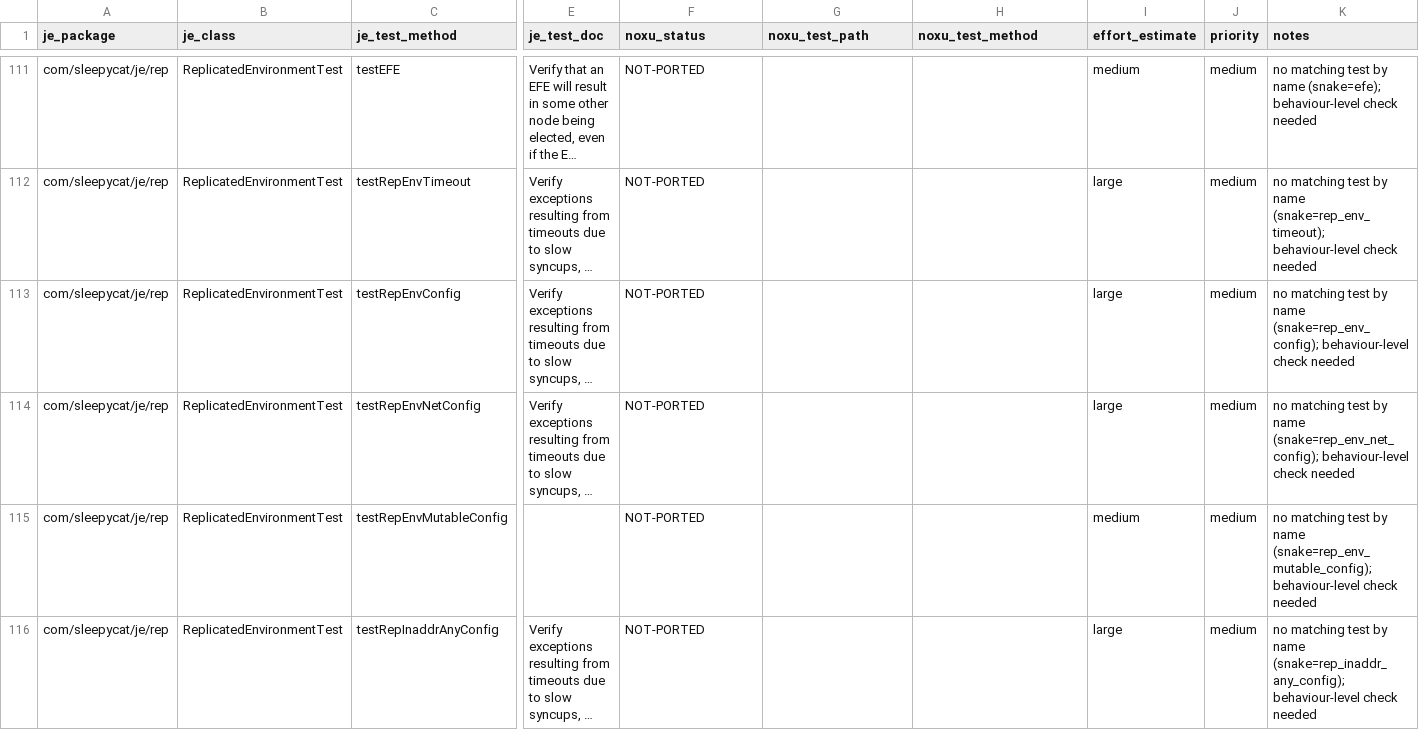
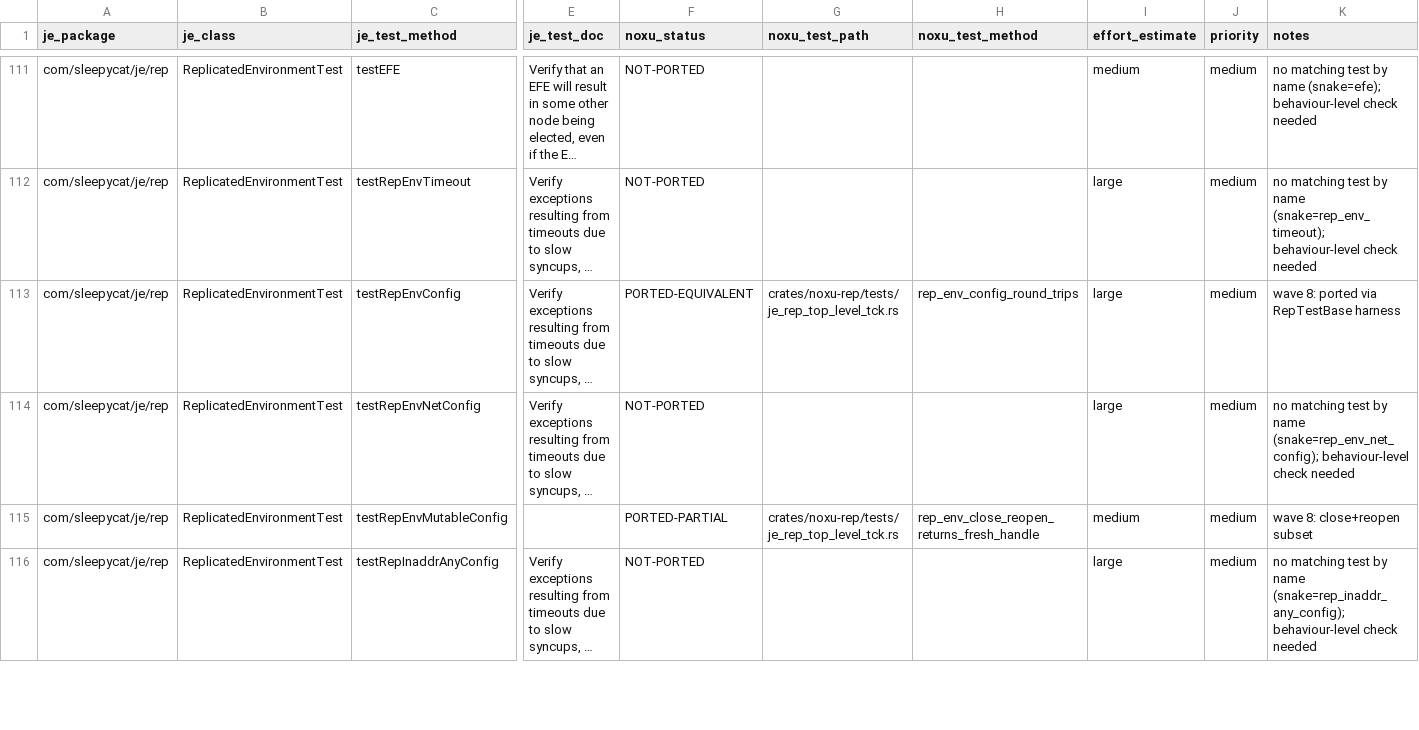
Before and after one commit to gburd/noxu, a TSV file: docs/src/internal/je-tck-port-2026-05-enumeration-je.rep.tsv, drawn as a sheet; only a part is shown, gaps mark what is left out; long unchanged cells end in …; the diff covers the shown part only; the diff names each change by its address in the sheet, - before the commit and + after, or states it on an @@ line.

Commit message:
wave8(docs): update enumeration TSVs + overview, add narrative doc
* docs/src/internal/wave-8-rep-testbase.md: replaces the placeholder
  with the full Wave 8 narrative (harness shape, ports by package,
  surfaced bug, final gate status).
* docs/src/internal/je-tck-port-2026-05-overview.md: aggregate counts
  refreshed (PORTED-EQUIVALENT 196 → 205, PORTED-PARTIAL 70 → 89,
  NOT-PORTED 1738 → 1710); per-package rows for je.rep, je.rep.txn,
  je.rep.stream updated; new wave-8 entry under Wave summaries.
* docs/src/internal/je-tck-port-2026-05-enumeration-je.rep.tsv: 13
  rows updated to point at crates/noxu-rep/tests/je_rep_top_level_tck.rs.
* docs/src/internal/je-tck-port-2026-05-enumeration-je.rep.txn.tsv:
  11 rows updated to point at crates/noxu-rep/tests/je_rep_txn_tck.rs.
* docs/src/internal/je-tck-port-2026-05-enumeration-je.rep.stream.tsv:
  9 rows updated to point at crates/noxu-rep/tests/je_rep_stream_tck.rs.
* scripts/wave8_update_tsv.py: bulk-update script for reproducibility.

```diff
--- a/docs/src/internal/je-tck-port-2026-05-enumeration-je.rep.tsv
+++ b/docs/src/internal/je-tck-port-2026-05-enumeration-je.rep.tsv
-F113 (noxu_status): NOT-PORTED
+F113 (noxu_status): PORTED-EQUIVALENT
-G113 (noxu_test_path): (empty)
+G113 (noxu_test_path): crates/noxu-rep/tests/je_rep_top_level_tck.rs
-H113 (noxu_test_method): (empty)
+H113 (noxu_test_method): rep_env_config_round_trips
-K113 (notes): no matching test by name (snake=rep_env_config); behaviour-level check needed
+K113 (notes): wave 8: ported via RepTestBase harness
-F115 (noxu_status): NOT-PORTED
+F115 (noxu_status): PORTED-PARTIAL
-G115 (noxu_test_path): (empty)
+G115 (noxu_test_path): crates/noxu-rep/tests/je_rep_top_level_tck.rs
-H115 (noxu_test_method): (empty)
+H115 (noxu_test_method): rep_env_close_reopen_returns_fresh_handle
-K115 (notes): no matching test by name (snake=rep_env_mutable_config); behaviour-level check needed
+K115 (notes): wave 8: close+reopen subset
```
Also changed, not shown: 42 edited cells elsewhere in this file, docs/src/internal/je-tck-port-2026-05-enumeration-je.rep.txn.tsv, 3 other files.
